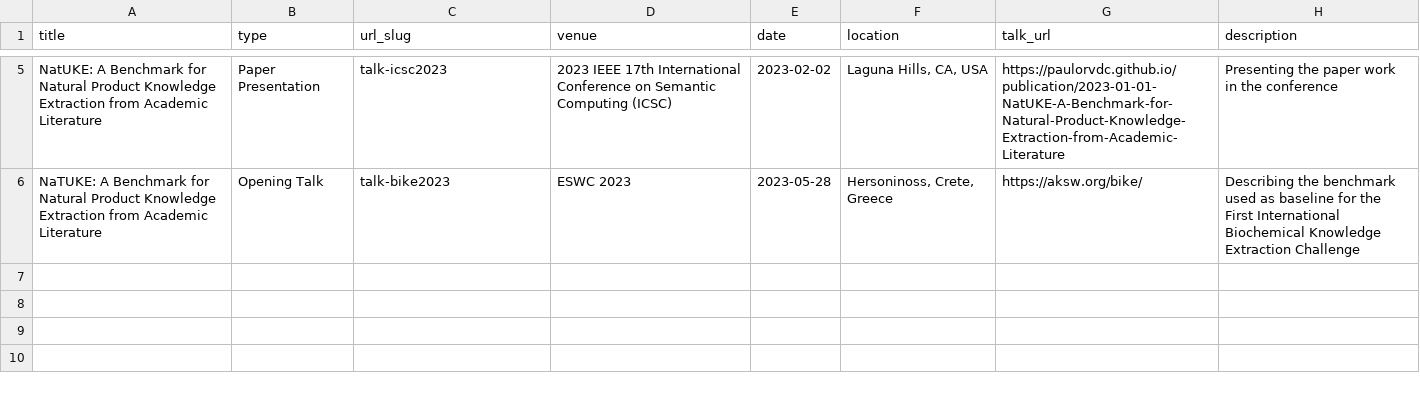
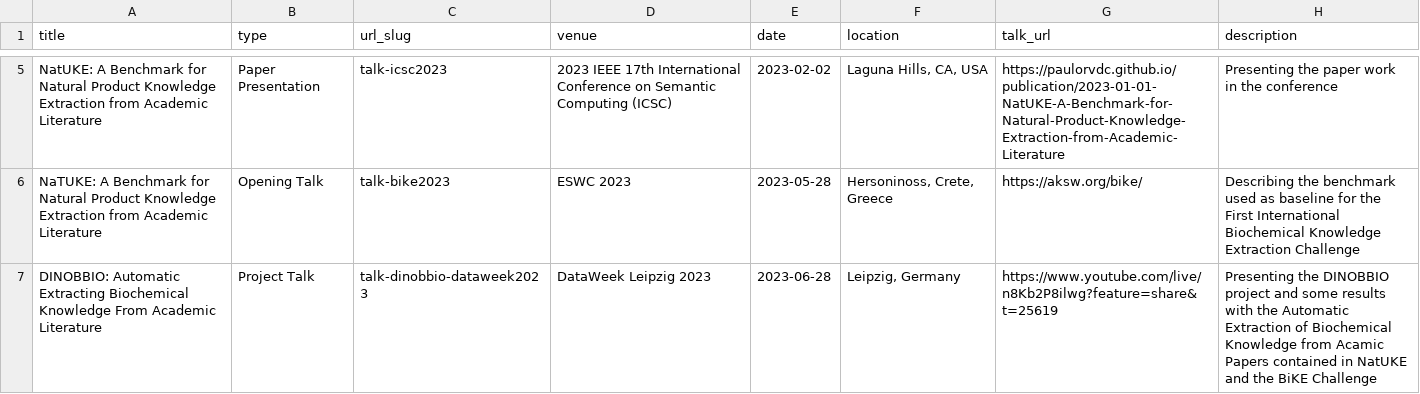
Before and after one commit to paulorvdc/paulorvdc.github.io, a TSV file: markdown_generator/talks.tsv, drawn as a sheet; only a part is shown, gaps mark what is left out; the diff names each change by its address in the sheet, - before the commit and + after, or states it on an @@ line.

Commit message:
dinobbio talk dataweek

```diff
--- a/markdown_generator/talks.tsv
+++ b/markdown_generator/talks.tsv
+row 7: DINOBBIO: Automatic Extracting Biochemical Knowledge From Academic Literature | Project Talk | talk-dinobbio-dataweek2023 | DataWeek Leipzig 2023 | 2023-06-28 | Leipzig, Germany | https://www.youtube.com/live/n8Kb2P8ilwg?feature=share&t=25619 | Presenting the DINOBBIO project and some results with the Automatic Extraction of Biochemical Knowledge from Acamic Papers contained in NatUKE and the BiKE Challenge
```
Also changed, not shown: 1 other file.
